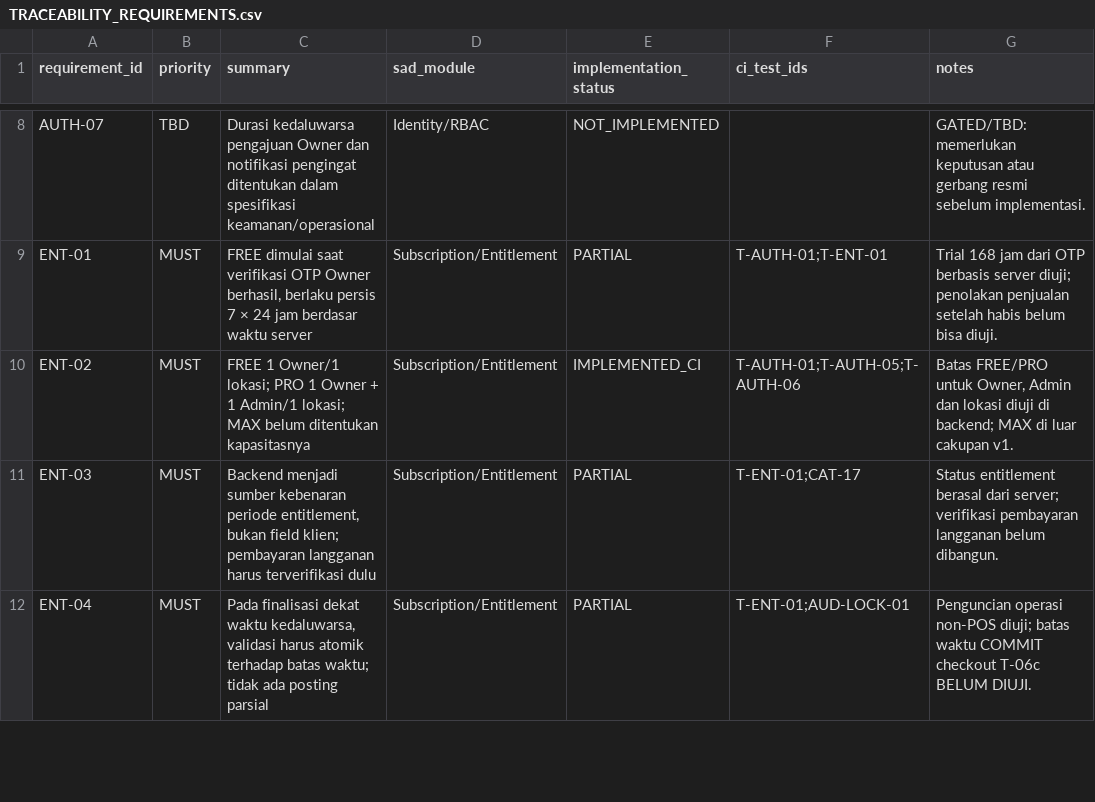
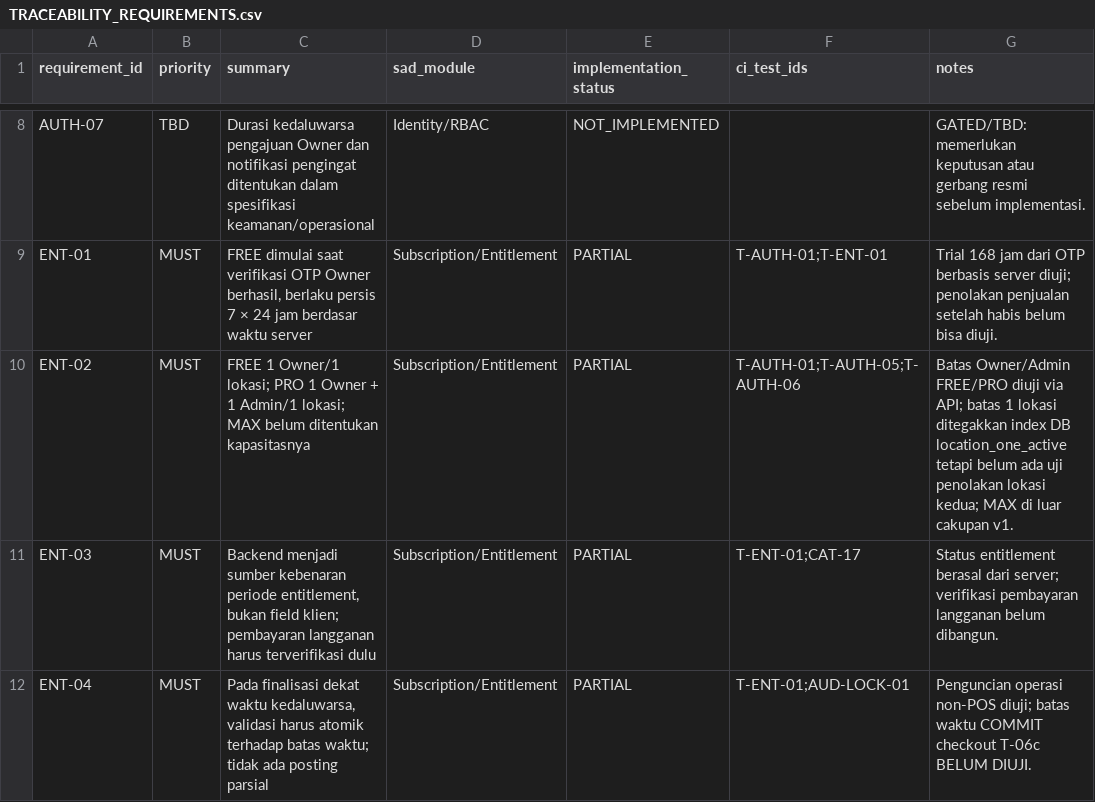
Before and after one commit to patahpensil/agri-pos-saas, a CSV file: docs/TRACEABILITY_REQUIREMENTS.csv, drawn as a sheet; only a part is shown, gaps mark what is left out.

Commit message:
docs(traceability): ENT-02 partial — location limit enforced but untested

```diff
--- a/docs/TRACEABILITY_REQUIREMENTS.csv
+++ b/docs/TRACEABILITY_REQUIREMENTS.csv
@@ -9,3 +9,3 @@ AUTH-07,TBD,Durasi kedaluwarsa pengajuan Owner dan notifikasi pengingat ditentuk
 ENT-01,MUST,"FREE dimulai saat verifikasi OTP Owner berhasil, berlaku persis 7 × 24 jam berdasar waktu server",Subscription/Entitlement,PARTIAL,"T-AUTH-01;T-ENT-01","Trial 168 jam dari OTP berbasis server diuji; penolakan penjualan setelah habis belum bisa diuji."
-ENT-02,MUST,FREE 1 Owner/1 lokasi; PRO 1 Owner + 1 Admin/1 lokasi; MAX belum ditentukan kapasitasnya,Subscription/Entitlement,IMPLEMENTED_CI,"T-AUTH-01;T-AUTH-05;T-AUTH-06","Batas FREE/PRO untuk Owner, Admin dan lokasi diuji di backend; MAX di luar cakupan v1."
+ENT-02,MUST,FREE 1 Owner/1 lokasi; PRO 1 Owner + 1 Admin/1 lokasi; MAX belum ditentukan kapasitasnya,Subscription/Entitlement,PARTIAL,"T-AUTH-01;T-AUTH-05;T-AUTH-06","Batas Owner/Admin FREE/PRO diuji via API; batas 1 lokasi ditegakkan index DB location_one_active tetapi belum ada uji penolakan lokasi kedua; MAX di luar cakupan v1."
 ENT-03,MUST,"Backend menjadi sumber kebenaran periode entitlement, bukan field klien; pembayaran langganan harus terverifikasi dulu",Subscription/Entitlement,PARTIAL,"T-ENT-01;CAT-17","Status entitlement berasal dari server; verifikasi pembayaran langganan belum dibangun."
```
